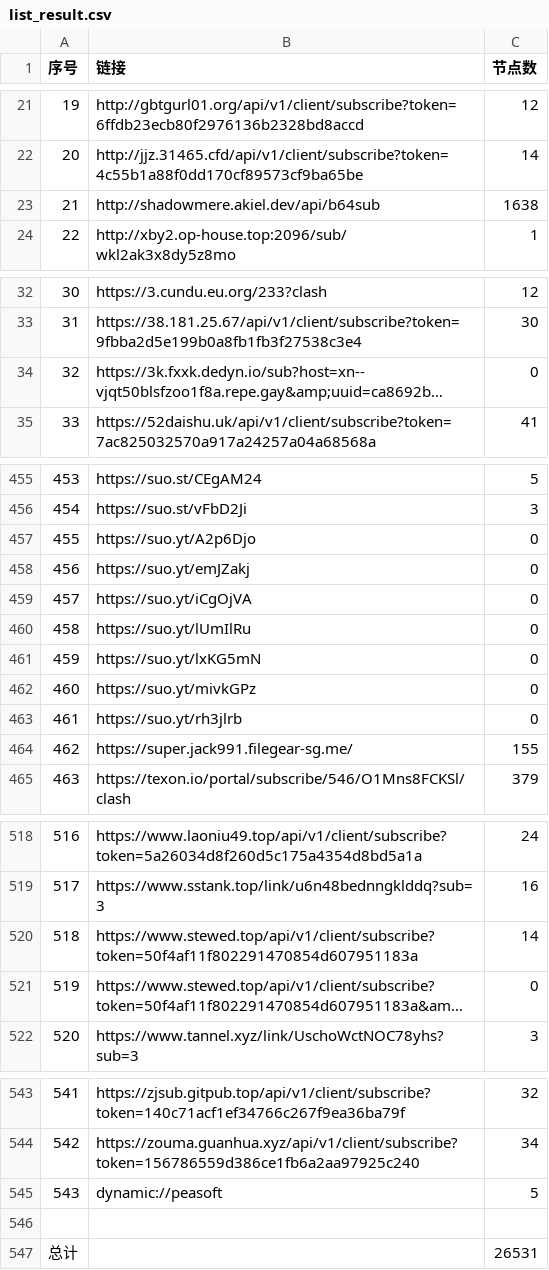
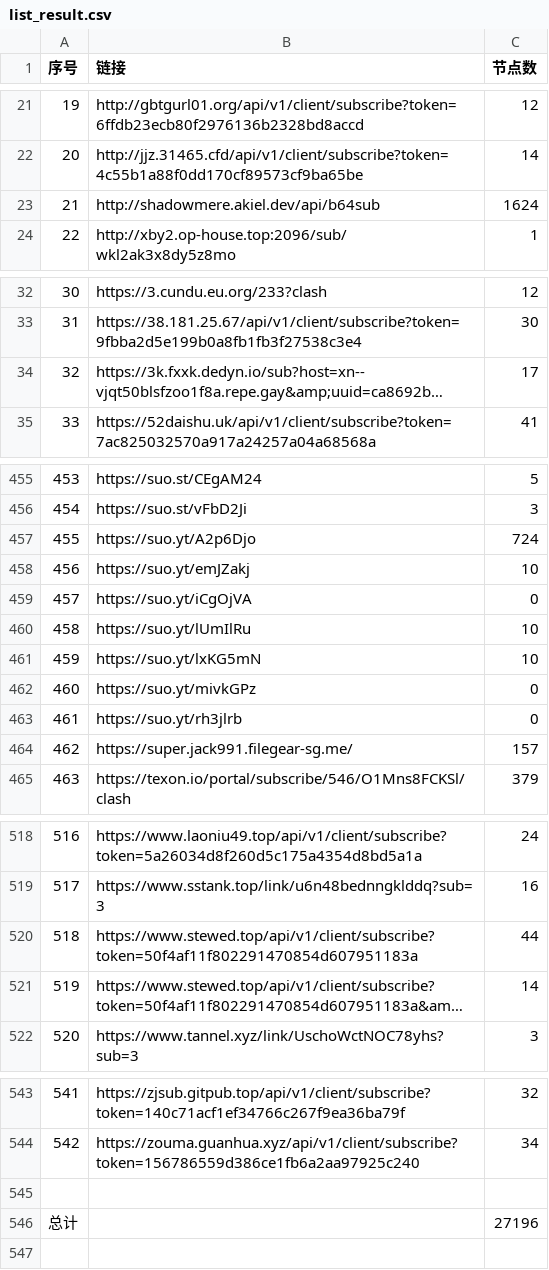
Before and after one commit to qjlxg/Nothing, a CSV file: NoMoreWalls/list_result.csv, drawn as a sheet; only a part is shown, gaps mark what is left out; long unchanged cells end in …; removed rows and columns are numbered as before the commit, all else as after; the diff covers the shown part only; the diff names each change by its address in the sheet, - before the commit and + after, or states it on an @@ line.

```diff
--- a/NoMoreWalls/list_result.csv
+++ b/NoMoreWalls/list_result.csv
-C23 (节点数): 1638
+C23 (节点数): 1624
-C34 (节点数): 0
+C34 (节点数): 17
-C457 (节点数): 0
+C457 (节点数): 724
-C458 (节点数): 0
+C458 (节点数): 10
-C460:C461 (节点数): 0
+C460:C461 (节点数): 10
-C464 (节点数): 155
+C464 (节点数): 157
-C520 (节点数): 14
+C520 (节点数): 44
-C521 (节点数): 0
+C521 (节点数): 14
-row 545: 543 | dynamic://peasoft | 5
-C546 (节点数): 26531
+C546 (节点数): 27196
```
Also changed, not shown: 3 edited cells elsewhere in this file, 5 other files.
